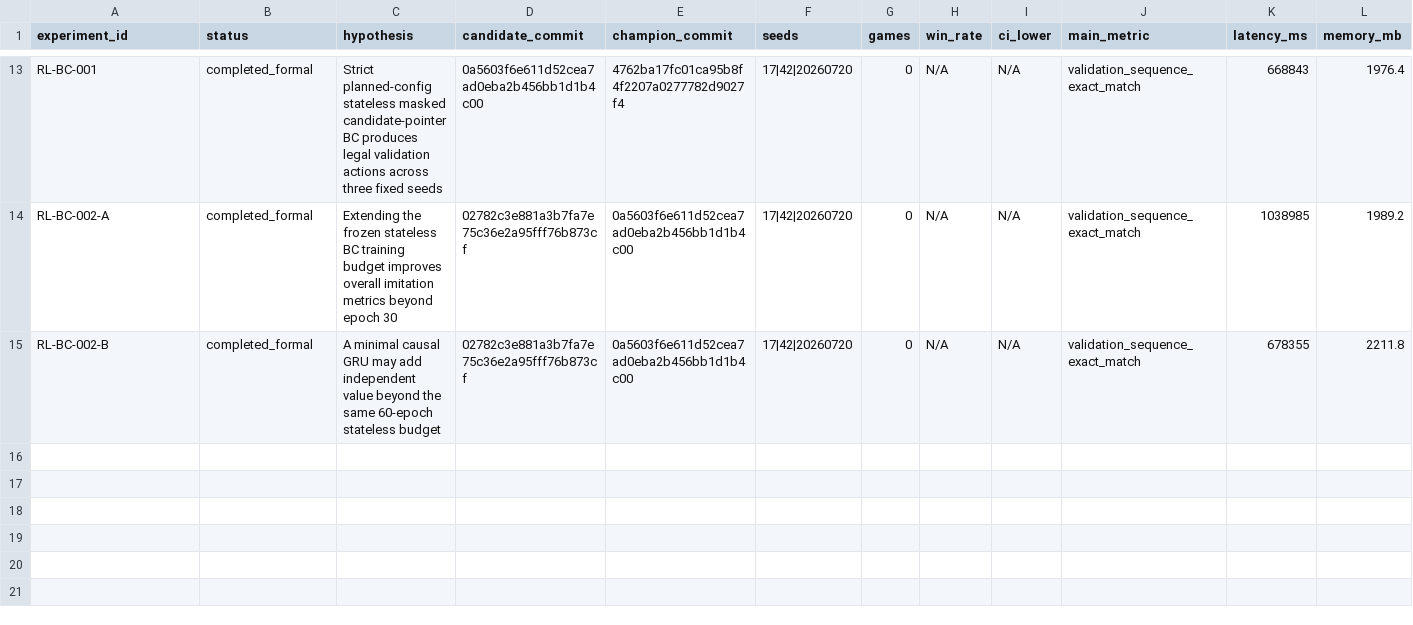
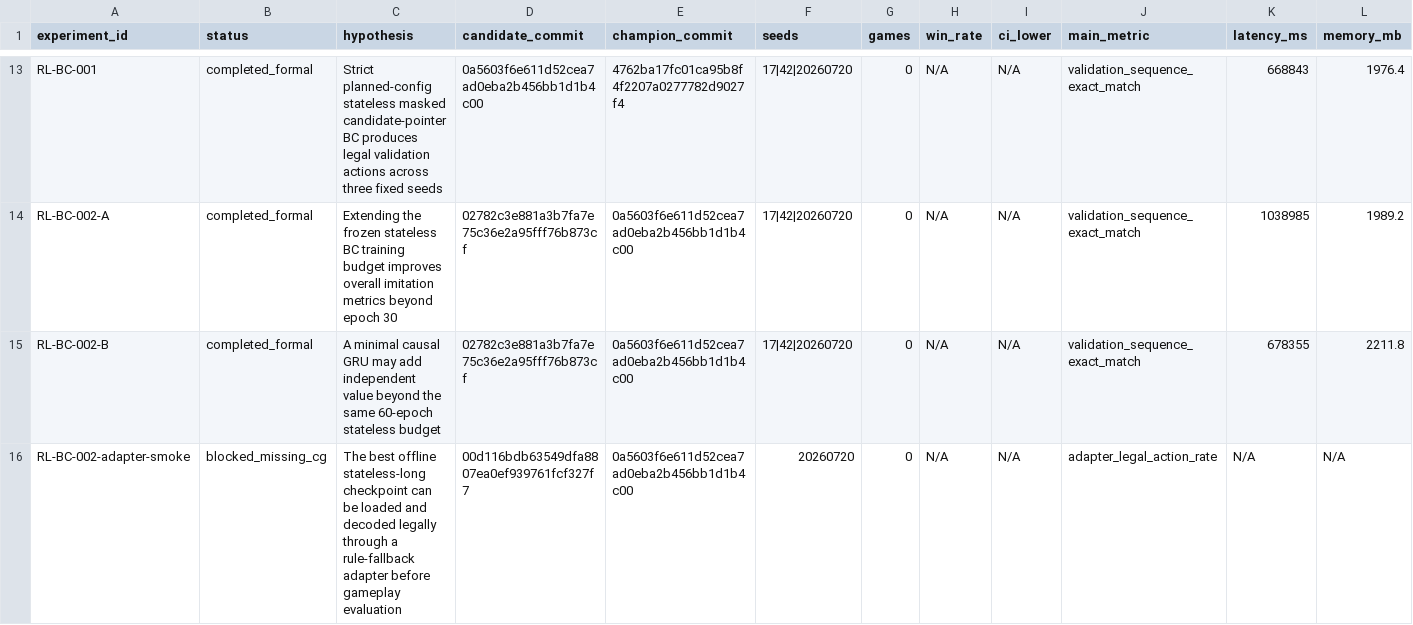
Before and after one commit to LZhangGJ/pocketmon, a CSV file: results/experiments.csv, drawn as a sheet; only a part is shown, gaps mark what is left out; rows hold the shown columns only; the diff names each change by its address in the sheet, - before the commit and + after, or states it on an @@ line.

Commit message:
RL-BC-002: record adapter readiness and game blocker

```diff
--- a/results/experiments.csv
+++ b/results/experiments.csv
+row 16: RL-BC-002-adapter-smoke | blocked_missing_cg | The best offline stateless-long checkpoint can be loaded and decoded legally through a rule-fallback adapter before gameplay evaluation | 00d116bdb63549dfa8807ea0ef939761fcf327f7 | 0a5603f6e611d52cea7ad0eba2b456bb1d1b4c00 | 20260720 | 0 | N/A | N/A | adapter_legal_action_rate | N/A | N/A
```
Also changed, not shown: 4 other files.
